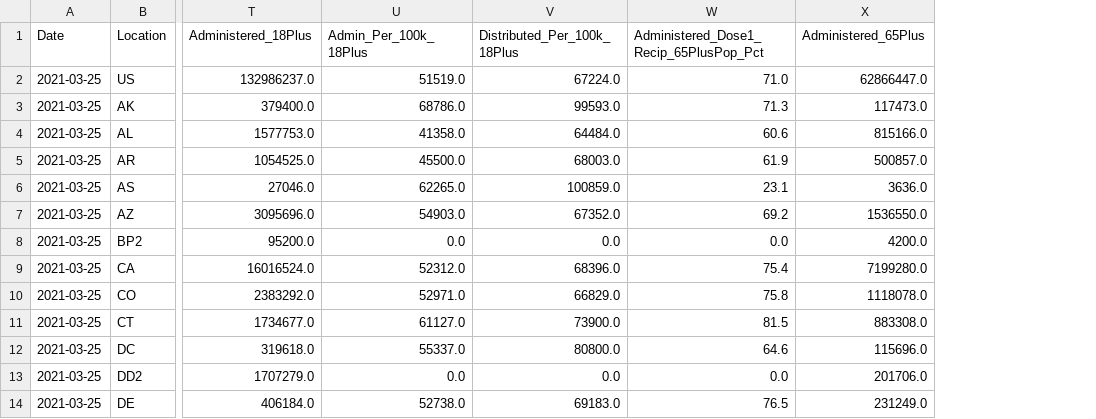
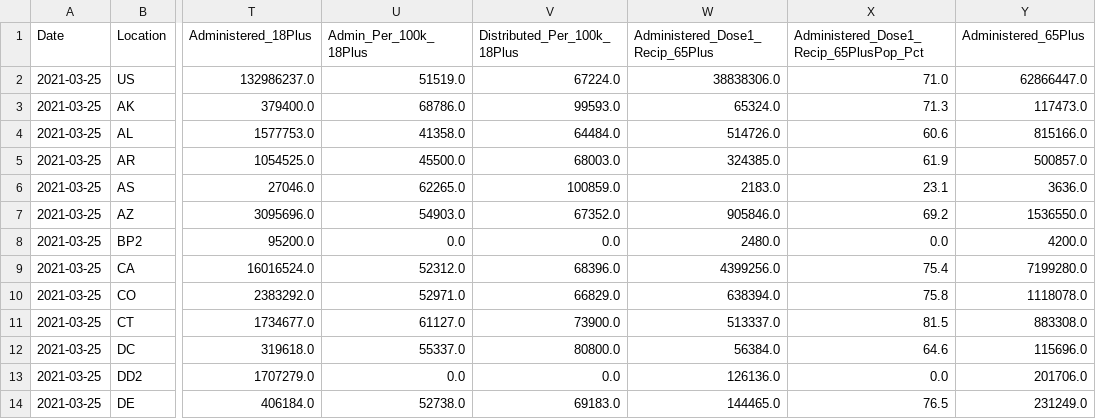
Before and after one commit to mattkinsey/covid19-vaccine-timeseries, a CSV file: daily_data/2021-03-25.csv, drawn as a sheet; only a part is shown, gaps mark what is left out; the diff names each change by its address in the sheet, - before the commit and + after, or states it on an @@ line.

```diff
--- a/daily_data/2021-03-25.csv
+++ b/daily_data/2021-03-25.csv
+column W (Administered_Dose1_Recip_65Plus), rows 2-14: 38838306.0 | 65324.0 | 514726.0 | 324385.0 | 2183.0 | 905846.0 | 2480.0 | 4399256.0 | 638394.0 | 513337.0 | 56384.0 | 126136.0 | 144465.0
```
Also changed, not shown: 2 other files.
